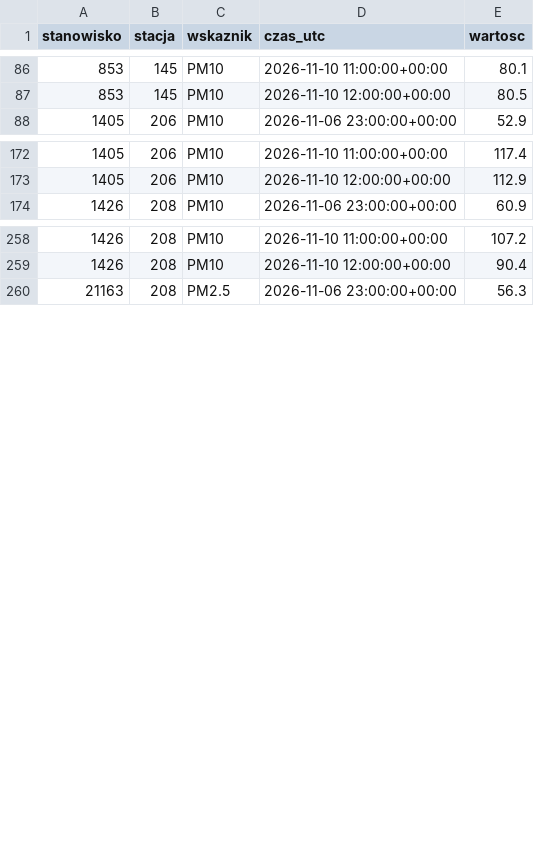
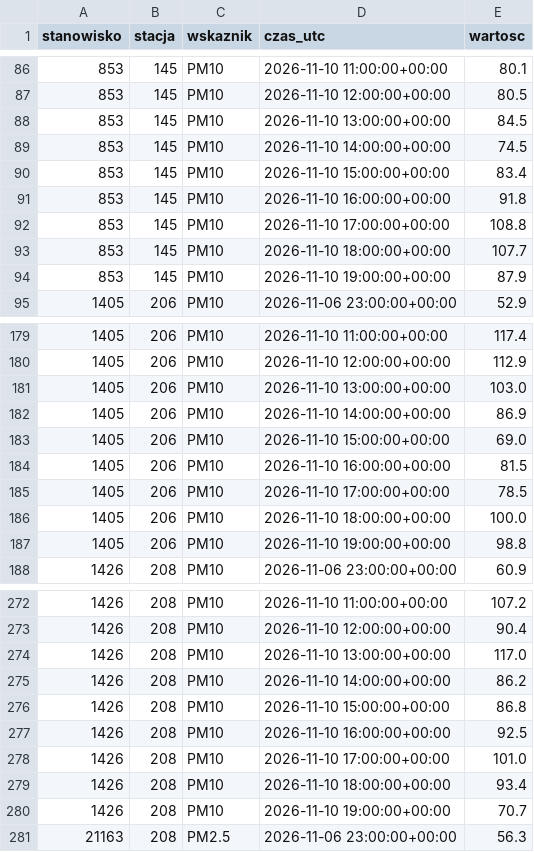
Before and after one commit to kingajutrzenka/Powietrze_Torun, a CSV file: data/history.csv, drawn as a sheet; only a part is shown, gaps mark what is left out; the diff covers the shown part only.

```diff
--- a/data/history.csv
+++ b/data/history.csv
@@ -87,2 +87,9 @@ stanowisko,stacja,wskaznik,czas_utc,wartosc
 853,145,PM10,2026-11-10 12:00:00+00:00,80.5
+853,145,PM10,2026-11-10 13:00:00+00:00,84.5
+853,145,PM10,2026-11-10 14:00:00+00:00,74.5
+853,145,PM10,2026-11-10 15:00:00+00:00,83.4
+853,145,PM10,2026-11-10 16:00:00+00:00,91.8
+853,145,PM10,2026-11-10 17:00:00+00:00,108.8
+853,145,PM10,2026-11-10 18:00:00+00:00,107.7
+853,145,PM10,2026-11-10 19:00:00+00:00,87.9
 1405,206,PM10,2026-11-06 23:00:00+00:00,52.9
@@ -173,2 +180,9 @@ stanowisko,stacja,wskaznik,czas_utc,wartosc
 1405,206,PM10,2026-11-10 12:00:00+00:00,112.9
+1405,206,PM10,2026-11-10 13:00:00+00:00,103.0
+1405,206,PM10,2026-11-10 14:00:00+00:00,86.9
+1405,206,PM10,2026-11-10 15:00:00+00:00,69.0
+1405,206,PM10,2026-11-10 16:00:00+00:00,81.5
+1405,206,PM10,2026-11-10 17:00:00+00:00,78.5
+1405,206,PM10,2026-11-10 18:00:00+00:00,100.0
+1405,206,PM10,2026-11-10 19:00:00+00:00,98.8
 1426,208,PM10,2026-11-06 23:00:00+00:00,60.9
@@ -259,2 +273,9 @@ stanowisko,stacja,wskaznik,czas_utc,wartosc
 1426,208,PM10,2026-11-10 12:00:00+00:00,90.4
+1426,208,PM10,2026-11-10 13:00:00+00:00,117.0
+1426,208,PM10,2026-11-10 14:00:00+00:00,86.2
+1426,208,PM10,2026-11-10 15:00:00+00:00,86.8
+1426,208,PM10,2026-11-10 16:00:00+00:00,92.5
+1426,208,PM10,2026-11-10 17:00:00+00:00,101.0
+1426,208,PM10,2026-11-10 18:00:00+00:00,93.4
+1426,208,PM10,2026-11-10 19:00:00+00:00,70.7
 21163,208,PM2.5,2026-11-06 23:00:00+00:00,56.3
```
Also changed, not shown: 7 added rows elsewhere in this file, 2 other files.
